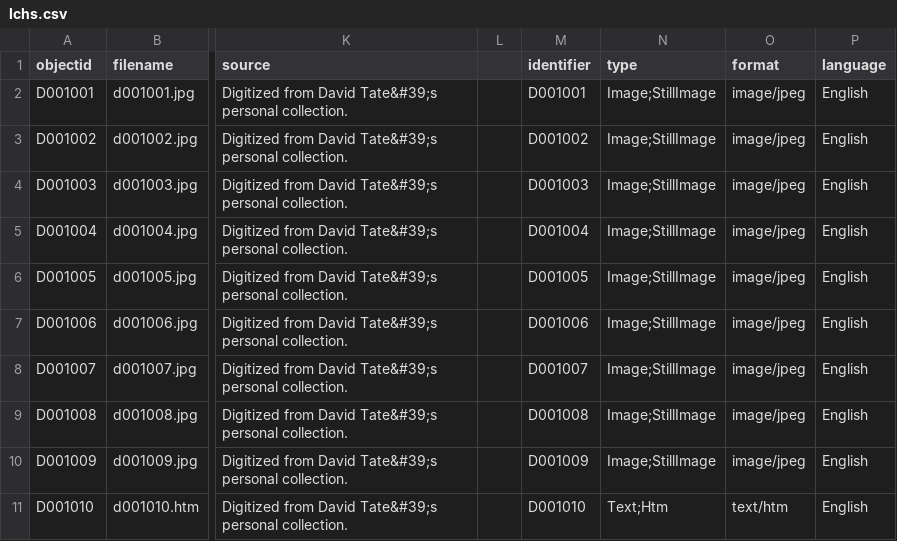
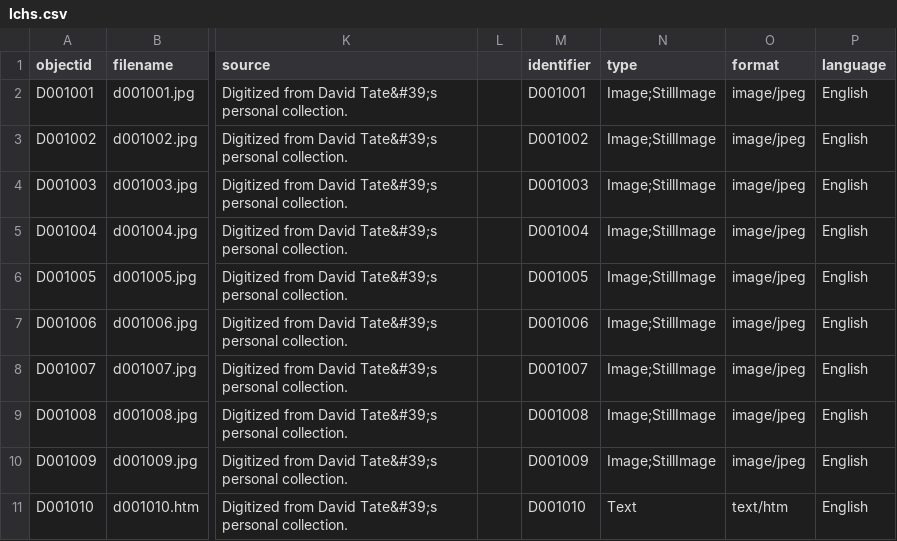
Before and after one commit to davctate/dct, a CSV file: _data/lchs.csv, drawn as a sheet; only a part is shown, gaps mark what is left out; the diff names each change by its address in the sheet, - before the commit and + after, or states it on an @@ line.

Commit message:
Add files via upload

```diff
--- a/_data/lchs.csv
+++ b/_data/lchs.csv
-N11 (type): Text;Htm
+N11 (type): Text
```
